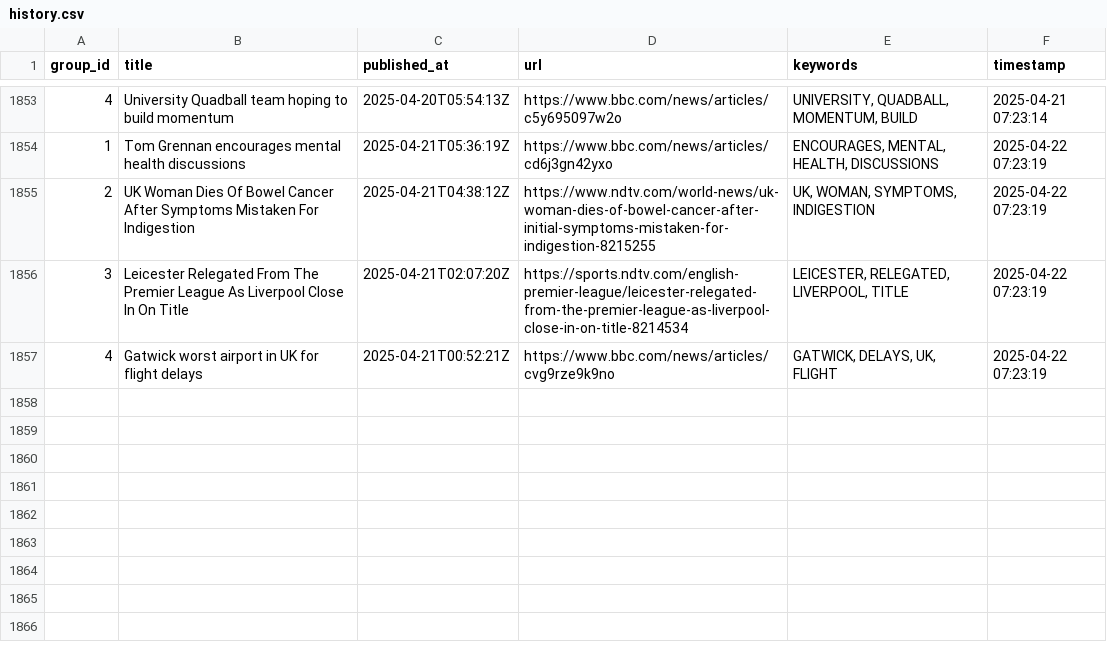
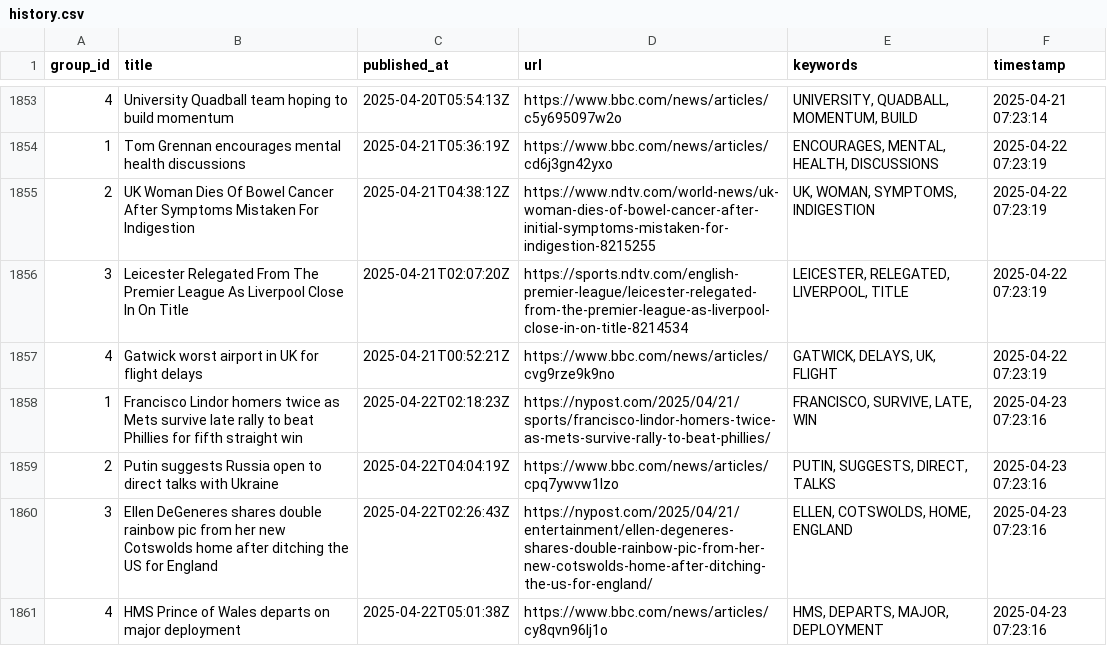
Before and after one commit to lileungws/whatsnews01, a CSV file: history/history.csv, drawn as a sheet; only a part is shown, gaps mark what is left out; the diff names each change by its address in the sheet, - before the commit and + after, or states it on an @@ line.

Commit message:
Update keywords main.csv

```diff
--- a/history/history.csv
+++ b/history/history.csv
+row 1858: 1 | Francisco Lindor homers twice as Mets survive late rally to beat Phillies for fifth straight win | 2025-04-22T02:18:23Z | https://nypost.com/2025/04/21/sports/francisco-lindor-homers-twice-as-mets-survive-rally-to-beat-phillies/ | FRANCISCO, SURVIVE, LATE, WIN | 2025-04-23 07:23:16
+row 1859: 2 | Putin suggests Russia open to direct talks with Ukraine | 2025-04-22T04:04:19Z | https://www.bbc.com/news/articles/cpq7ywvw1lzo | PUTIN, SUGGESTS, DIRECT, TALKS | 2025-04-23 07:23:16
+row 1860: 3 | Ellen DeGeneres shares double rainbow pic from her new Cotswolds home after ditching the US for England | 2025-04-22T02:26:43Z | https://nypost.com/2025/04/21/entertainment/ellen-degeneres-shares-double-rainbow-pic-from-her-new-cotswolds-home-after-ditching-the-us-for-england/ | ELLEN, COTSWOLDS, HOME, ENGLAND | 2025-04-23 07:23:16
+row 1861: 4 | HMS Prince of Wales departs on major deployment | 2025-04-22T05:01:38Z | https://www.bbc.com/news/articles/cy8qvn96lj1o | HMS, DEPARTS, MAJOR, DEPLOYMENT | 2025-04-23 07:23:16
```
Also changed, not shown: web/data/main.csv.
